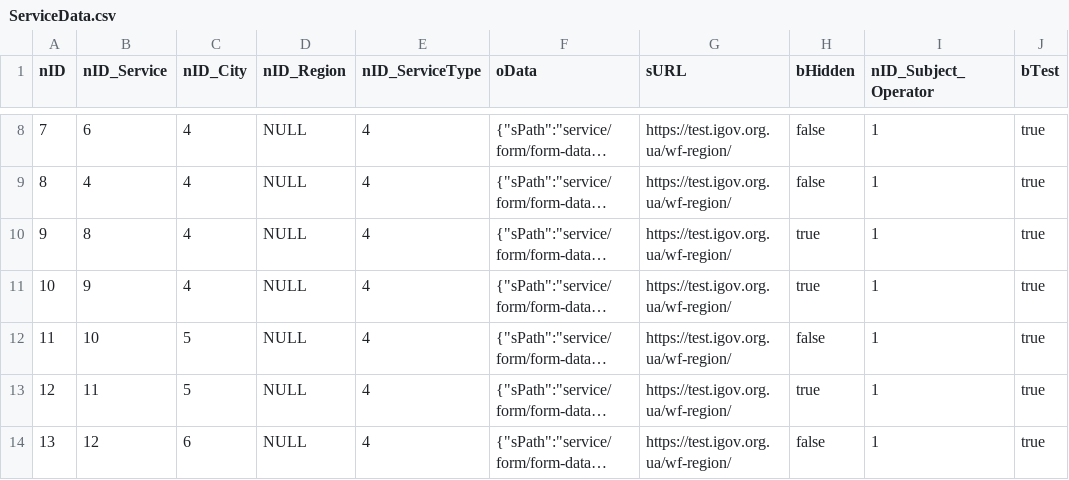
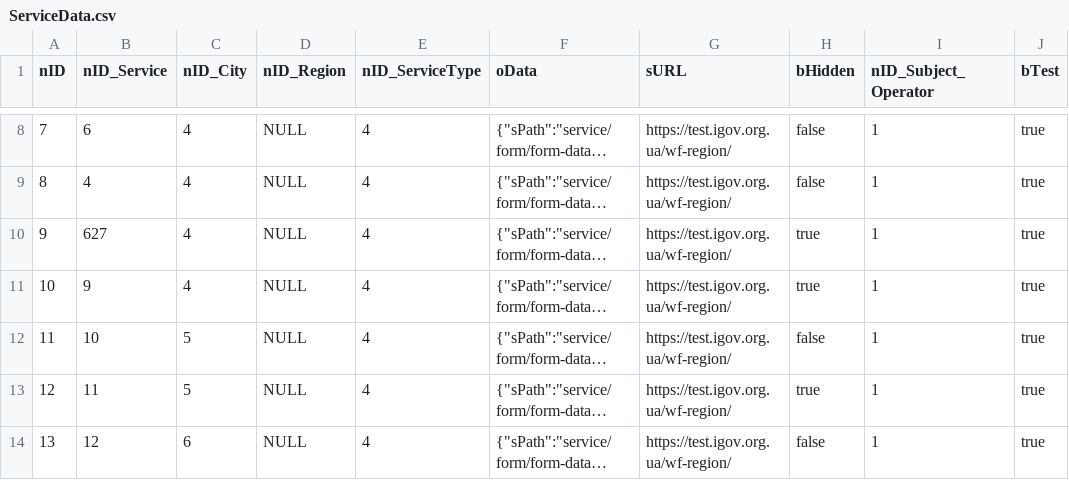
Before and after one commit to e-government-ua/_Kiev, a CSV file: wf-central/src/main/resources/data/ServiceData.csv, drawn as a sheet; only a part is shown, gaps mark what is left out; long unchanged cells end in …; the diff covers the shown part only; the diff names each change by its address in the sheet, - before the commit and + after, or states it on an @@ line.

```diff
--- a/wf-central/src/main/resources/data/ServiceData.csv
+++ b/wf-central/src/main/resources/data/ServiceData.csv
-B10 (nID_Service): 8
+B10 (nID_Service): 627
```
Also changed, not shown: 5 added rows and 4 edited cells elsewhere in this file, wf-central/src/main/resources/data/Service.csv, 50 other files.
